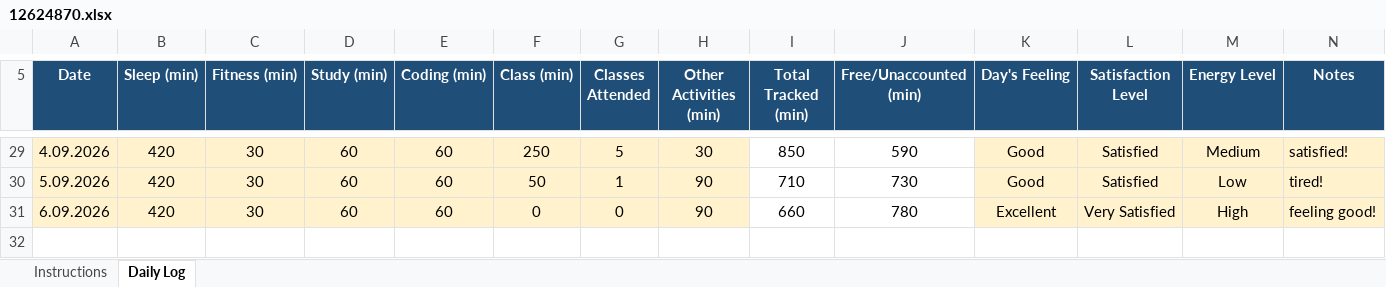
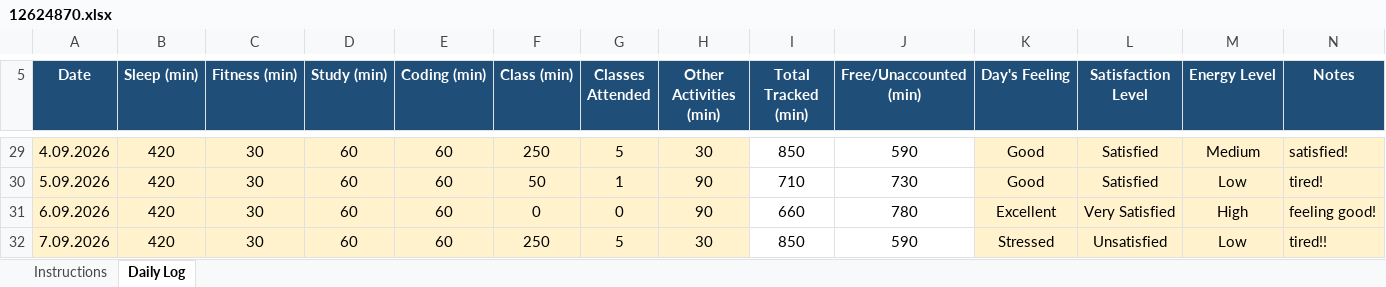
Before and after one commit to aquilmahmood/CAP776, an Excel workbook: 12624870.xlsx, sheet Daily Log, drawn as a sheet; only a part is shown, gaps mark what is left out; values as stored, in another font and other column widths than the file's, no borders; conditional formats not drawn; the diff names each change by its address in the sheet, - before the commit and + after, or states it on an @@ line.

Commit message:
"Daily activity update"

```diff
--- a/12624870.xlsx (sheet Daily Log)
+++ b/12624870.xlsx (sheet Daily Log)
+row 32: 7.09.2026 | 420 | 30 | 60 | 60 | 250 | 5 | 30 | 850 | 590 | Stressed | Unsatisfied | Low | tired!!
```
